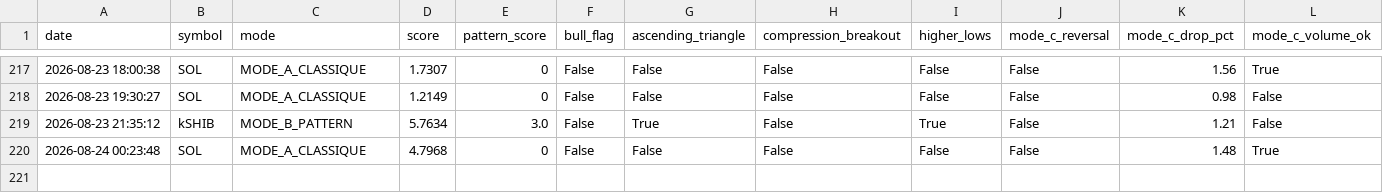
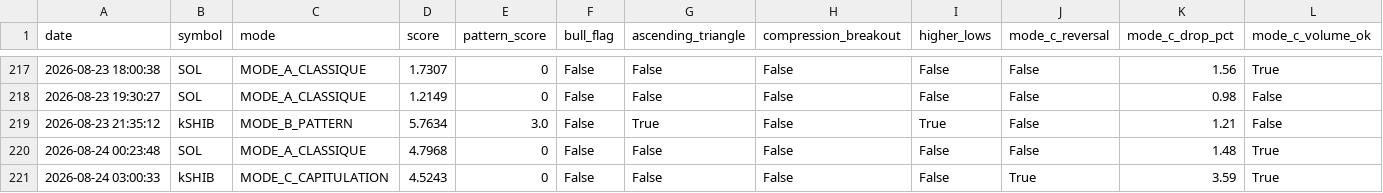
Before and after one commit to frisoo70-ux/trading-bot-data, a CSV file: bot-data/trades.csv, drawn as a sheet; only a part is shown, gaps mark what is left out; rows hold the shown columns only; the diff names each change by its address in the sheet, - before the commit and + after, or states it on an @@ line.

Commit message:
Bot data backup: trades.csv

```diff
--- a/bot-data/trades.csv
+++ b/bot-data/trades.csv
+row 221: 2026-08-24 03:00:33 | kSHIB | MODE_C_CAPITULATION | 4.5243 | 0 | False | False | False | False | True | 3.59 | True
```
